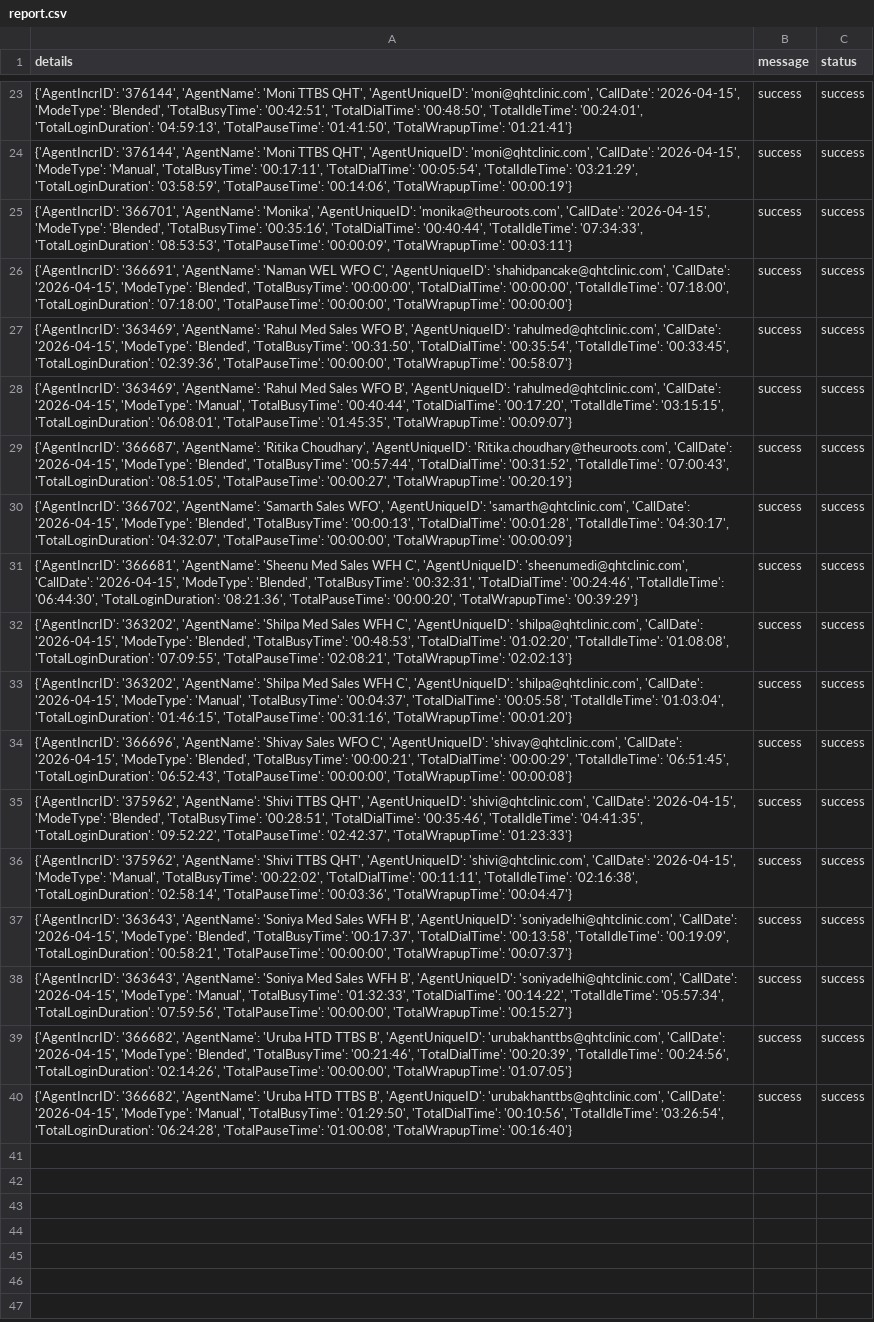
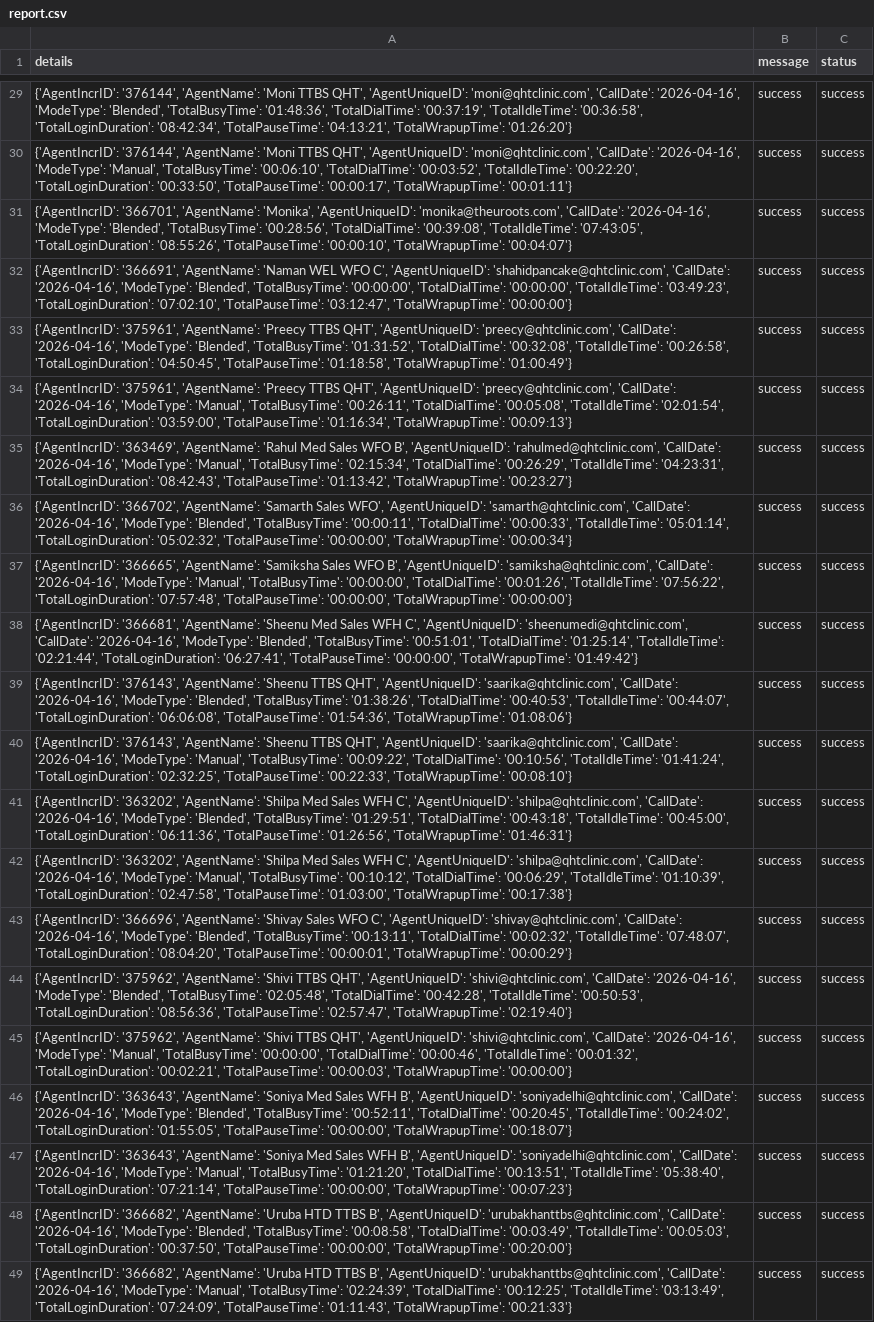
Before and after one commit to John-Cena-DEV/ozonetel_agents, a CSV file: report.csv, drawn as a sheet; only a part is shown, gaps mark what is left out; addresses are those after the commit; the diff covers the shown part only; the diff names each change by its address in the sheet, - before the commit and + after, or states it on an @@ line.

```diff
--- a/report.csv
+++ b/report.csv
-A29 (details): …'moni@qhtclinic.com', 'CallDate': '2026-04-15', 'ModeType': 'Blended', 'TotalBusyTime': '00:42:51', 'TotalDialTime': '00:48:50', 'TotalIdleTime': '00:24:01', 'TotalLoginDuration': '04:59:13', 'TotalPauseTime': '01:41:50', 'TotalWrapupTime': '01:21:41'}
+A29 (details): …'moni@qhtclinic.com', 'CallDate': '2026-04-16', 'ModeType': 'Blended', 'TotalBusyTime': '01:48:36', 'TotalDialTime': '00:37:19', 'TotalIdleTime': '00:36:58', 'TotalLoginDuration': '08:42:34', 'TotalPauseTime': '04:13:21', 'TotalWrapupTime': '01:26:20'}
-A30 (details): …'moni@qhtclinic.com', 'CallDate': '2026-04-15', 'ModeType': 'Manual', 'TotalBusyTime': '00:17:11', 'TotalDialTime': '00:05:54', 'TotalIdleTime': '03:21:29', 'TotalLoginDuration': '03:58:59', 'TotalPauseTime': '00:14:06', 'TotalWrapupTime': '00:00:19'}
+A30 (details): …'moni@qhtclinic.com', 'CallDate': '2026-04-16', 'ModeType': 'Manual', 'TotalBusyTime': '00:06:10', 'TotalDialTime': '00:03:52', 'TotalIdleTime': '00:22:20', 'TotalLoginDuration': '00:33:50', 'TotalPauseTime': '00:00:17', 'TotalWrapupTime': '00:01:11'}
-A31 (details): …'monika@theuroots.com', 'CallDate': '2026-04-15', 'ModeType': 'Blended', 'TotalBusyTime': '00:35:16', 'TotalDialTime': '00:40:44', 'TotalIdleTime': '07:34:33', 'TotalLoginDuration': '08:53:53', 'TotalPauseTime': '00:00:09', 'TotalWrapupTime': '00:03:11'}
+A31 (details): …'monika@theuroots.com', 'CallDate': '2026-04-16', 'ModeType': 'Blended', 'TotalBusyTime': '00:28:56', 'TotalDialTime': '00:39:08', 'TotalIdleTime': '07:43:05', 'TotalLoginDuration': '08:55:26', 'TotalPauseTime': '00:00:10', 'TotalWrapupTime': '00:04:07'}
-A32 (details): …'shahidpancake@qhtclinic.com', 'CallDate': '2026-04-15', 'ModeType': 'Blended', 'TotalBusyTime': '00:00:00', 'TotalDialTime': '00:00:00', 'TotalIdleTime': '07:18:00', 'TotalLoginDuration': '07:18:00', 'TotalPauseTime': '00:00:00', 'TotalWrapupTime': '00:00:00'}
+A32 (details): …'shahidpancake@qhtclinic.com', 'CallDate': '2026-04-16', 'ModeType': 'Blended', 'TotalBusyTime': '00:00:00', 'TotalDialTime': '00:00:00', 'TotalIdleTime': '03:49:23', 'TotalLoginDuration': '07:02:10', 'TotalPauseTime': '03:12:47', 'TotalWrapupTime': '00:00:00'}
-A33 (details): {'AgentIncrID': '363469', 'AgentName': 'Rahul Med Sales WFO B', 'AgentUniqueID': 'rahulmed@qhtclinic.com', 'CallDate': '2026-04-15', 'ModeType': 'Blended', 'TotalBusyTime': '00:31:50', 'TotalDialTime': '00:35:54', 'TotalIdleTime': '00:33:45', 'TotalLoginDuration': '02:39:36', 'TotalPauseTime': '00:00:00', 'TotalWrapupTime': '00:58:07'}
+A33 (details): {'AgentIncrID': '375961', 'AgentName': 'Preecy TTBS QHT', 'AgentUniqueID': 'preecy@qhtclinic.com', 'CallDate': '2026-04-16', 'ModeType': 'Blended', 'TotalBusyTime': '01:31:52', 'TotalDialTime': '00:32:08', 'TotalIdleTime': '00:26:58', 'TotalLoginDuration': '04:50:45', 'TotalPauseTime': '01:18:58', 'TotalWrapupTime': '01:00:49'}
+row 34: {'AgentIncrID': '375961', 'AgentName': 'Preecy TTBS QHT', 'AgentUniqueID': 'preecy@qhtclinic.com', 'CallDate': '2026-04-16', 'ModeType': 'Manual', 'TotalBusyTime': '00:26:11', 'TotalDialTime': '00:05:08', 'TotalIdleTime': '02:01:54', 'TotalLoginDuration': '03:59:00', 'TotalPauseTime': '01:16:34', 'TotalWrapupTime': '00:09:13'} | success | success
-A35 (details): …'rahulmed@qhtclinic.com', 'CallDate': '2026-04-15', 'ModeType': 'Manual', 'TotalBusyTime': '00:40:44', 'TotalDialTime': '00:17:20', 'TotalIdleTime': '03:15:15', 'TotalLoginDuration': '06:08:01', 'TotalPauseTime': '01:45:35', 'TotalWrapupTime': '00:09:07'}
+A35 (details): …'rahulmed@qhtclinic.com', 'CallDate': '2026-04-16', 'ModeType': 'Manual', 'TotalBusyTime': '02:15:34', 'TotalDialTime': '00:26:29', 'TotalIdleTime': '04:23:31', 'TotalLoginDuration': '08:42:43', 'TotalPauseTime': '01:13:42', 'TotalWrapupTime': '00:23:27'}
-A36 (details): {'AgentIncrID': '366687', 'AgentName': 'Ritika Choudhary', 'AgentUniqueID': 'Ritika.choudhary@theuroots.com', 'CallDate': '2026-04-15', 'ModeType': 'Blended', 'TotalBusyTime': '00:57:44', 'TotalDialTime': '00:31:52', 'TotalIdleTime': '07:00:43', 'TotalLoginDuration': '08:51:05', 'TotalPauseTime': '00:00:27', 'TotalWrapupTime': '00:20:19'}
+A36 (details): {'AgentIncrID': '366702', 'AgentName': 'Samarth Sales WFO', 'AgentUniqueID': 'samarth@qhtclinic.com', 'CallDate': '2026-04-16', 'ModeType': 'Blended', 'TotalBusyTime': '00:00:11', 'TotalDialTime': '00:00:33', 'TotalIdleTime': '05:01:14', 'TotalLoginDuration': '05:02:32', 'TotalPauseTime': '00:00:00', 'TotalWrapupTime': '00:00:34'}
-A37 (details): {'AgentIncrID': '366702', 'AgentName': 'Samarth Sales WFO', 'AgentUniqueID': 'samarth@qhtclinic.com', 'CallDate': '2026-04-15', 'ModeType': 'Blended', 'TotalBusyTime': '00:00:13', 'TotalDialTime': '00:01:28', 'TotalIdleTime': '04:30:17', 'TotalLoginDuration': '04:32:07', 'TotalPauseTime': '00:00:00', 'TotalWrapupTime': '00:00:09'}
+A37 (details): {'AgentIncrID': '366665', 'AgentName': 'Samiksha Sales WFO B', 'AgentUniqueID': 'samiksha@qhtclinic.com', 'CallDate': '2026-04-16', 'ModeType': 'Manual', 'TotalBusyTime': '00:00:00', 'TotalDialTime': '00:01:26', 'TotalIdleTime': '07:56:22', 'TotalLoginDuration': '07:57:48', 'TotalPauseTime': '00:00:00', 'TotalWrapupTime': '00:00:00'}
-A38 (details): …'sheenumedi@qhtclinic.com', 'CallDate': '2026-04-15', 'ModeType': 'Blended', 'TotalBusyTime': '00:32:31', 'TotalDialTime': '00:24:46', 'TotalIdleTime': '06:44:30', 'TotalLoginDuration': '08:21:36', 'TotalPauseTime': '00:00:20', 'TotalWrapupTime': '00:39:29'}
+A38 (details): …'sheenumedi@qhtclinic.com', 'CallDate': '2026-04-16', 'ModeType': 'Blended', 'TotalBusyTime': '00:51:01', 'TotalDialTime': '01:25:14', 'TotalIdleTime': '02:21:44', 'TotalLoginDuration': '06:27:41', 'TotalPauseTime': '00:00:00', 'TotalWrapupTime': '01:49:42'}
+row 39: {'AgentIncrID': '376143', 'AgentName': 'Sheenu TTBS QHT', 'AgentUniqueID': 'saarika@qhtclinic.com', 'CallDate': '2026-04-16', 'ModeType': 'Blended', 'TotalBusyTime': '01:38:26', 'TotalDialTime': '00:40:53', 'TotalIdleTime': '00:44:07', 'TotalLoginDuration': '06:06:08', 'TotalPauseTime': '01:54:36', 'TotalWrapupTime': '01:08:06'} | success | success
+row 40: {'AgentIncrID': '376143', 'AgentName': 'Sheenu TTBS QHT', 'AgentUniqueID': 'saarika@qhtclinic.com', 'CallDate': '2026-04-16', 'ModeType': 'Manual', 'TotalBusyTime': '00:09:22', 'TotalDialTime': '00:10:56', 'TotalIdleTime': '01:41:24', 'TotalLoginDuration': '02:32:25', 'TotalPauseTime': '00:22:33', 'TotalWrapupTime': '00:08:10'} | success | success
-A41 (details): …'shilpa@qhtclinic.com', 'CallDate': '2026-04-15', 'ModeType': 'Blended', 'TotalBusyTime': '00:48:53', 'TotalDialTime': '01:02:20', 'TotalIdleTime': '01:08:08', 'TotalLoginDuration': '07:09:55', 'TotalPauseTime': '02:08:21', 'TotalWrapupTime': '02:02:13'}
+A41 (details): …'shilpa@qhtclinic.com', 'CallDate': '2026-04-16', 'ModeType': 'Blended', 'TotalBusyTime': '01:29:51', 'TotalDialTime': '00:43:18', 'TotalIdleTime': '00:45:00', 'TotalLoginDuration': '06:11:36', 'TotalPauseTime': '01:26:56', 'TotalWrapupTime': '01:46:31'}
-A42 (details): …'shilpa@qhtclinic.com', 'CallDate': '2026-04-15', 'ModeType': 'Manual', 'TotalBusyTime': '00:04:37', 'TotalDialTime': '00:05:58', 'TotalIdleTime': '01:03:04', 'TotalLoginDuration': '01:46:15', 'TotalPauseTime': '00:31:16', 'TotalWrapupTime': '00:01:20'}
+A42 (details): …'shilpa@qhtclinic.com', 'CallDate': '2026-04-16', 'ModeType': 'Manual', 'TotalBusyTime': '00:10:12', 'TotalDialTime': '00:06:29', 'TotalIdleTime': '01:10:39', 'TotalLoginDuration': '02:47:58', 'TotalPauseTime': '01:03:00', 'TotalWrapupTime': '00:17:38'}
-A43 (details): …'shivay@qhtclinic.com', 'CallDate': '2026-04-15', 'ModeType': 'Blended', 'TotalBusyTime': '00:00:21', 'TotalDialTime': '00:00:29', 'TotalIdleTime': '06:51:45', 'TotalLoginDuration': '06:52:43', 'TotalPauseTime': '00:00:00', 'TotalWrapupTime': '00:00:08'}
+A43 (details): …'shivay@qhtclinic.com', 'CallDate': '2026-04-16', 'ModeType': 'Blended', 'TotalBusyTime': '00:13:11', 'TotalDialTime': '00:02:32', 'TotalIdleTime': '07:48:07', 'TotalLoginDuration': '08:04:20', 'TotalPauseTime': '00:00:01', 'TotalWrapupTime': '00:00:29'}
-A44 (details): …'shivi@qhtclinic.com', 'CallDate': '2026-04-15', 'ModeType': 'Blended', 'TotalBusyTime': '00:28:51', 'TotalDialTime': '00:35:46', 'TotalIdleTime': '04:41:35', 'TotalLoginDuration': '09:52:22', 'TotalPauseTime': '02:42:37', 'TotalWrapupTime': '01:23:33'}
+A44 (details): …'shivi@qhtclinic.com', 'CallDate': '2026-04-16', 'ModeType': 'Blended', 'TotalBusyTime': '02:05:48', 'TotalDialTime': '00:42:28', 'TotalIdleTime': '00:50:53', 'TotalLoginDuration': '08:56:36', 'TotalPauseTime': '02:57:47', 'TotalWrapupTime': '02:19:40'}
-A45 (details): …'shivi@qhtclinic.com', 'CallDate': '2026-04-15', 'ModeType': 'Manual', 'TotalBusyTime': '00:22:02', 'TotalDialTime': '00:11:11', 'TotalIdleTime': '02:16:38', 'TotalLoginDuration': '02:58:14', 'TotalPauseTime': '00:03:36', 'TotalWrapupTime': '00:04:47'}
+A45 (details): …'shivi@qhtclinic.com', 'CallDate': '2026-04-16', 'ModeType': 'Manual', 'TotalBusyTime': '00:00:00', 'TotalDialTime': '00:00:46', 'TotalIdleTime': '00:01:32', 'TotalLoginDuration': '00:02:21', 'TotalPauseTime': '00:00:03', 'TotalWrapupTime': '00:00:00'}
-A46 (details): …'soniyadelhi@qhtclinic.com', 'CallDate': '2026-04-15', 'ModeType': 'Blended', 'TotalBusyTime': '00:17:37', 'TotalDialTime': '00:13:58', 'TotalIdleTime': '00:19:09', 'TotalLoginDuration': '00:58:21', 'TotalPauseTime': '00:00:00', 'TotalWrapupTime': '00:07:37'}
+A46 (details): …'soniyadelhi@qhtclinic.com', 'CallDate': '2026-04-16', 'ModeType': 'Blended', 'TotalBusyTime': '00:52:11', 'TotalDialTime': '00:20:45', 'TotalIdleTime': '00:24:02', 'TotalLoginDuration': '01:55:05', 'TotalPauseTime': '00:00:00', 'TotalWrapupTime': '00:18:07'}
-A47 (details): …'soniyadelhi@qhtclinic.com', 'CallDate': '2026-04-15', 'ModeType': 'Manual', 'TotalBusyTime': '01:32:33', 'TotalDialTime': '00:14:22', 'TotalIdleTime': '05:57:34', 'TotalLoginDuration': '07:59:56', 'TotalPauseTime': '00:00:00', 'TotalWrapupTime': '00:15:27'}
+A47 (details): …'soniyadelhi@qhtclinic.com', 'CallDate': '2026-04-16', 'ModeType': 'Manual', 'TotalBusyTime': '01:21:20', 'TotalDialTime': '00:13:51', 'TotalIdleTime': '05:38:40', 'TotalLoginDuration': '07:21:14', 'TotalPauseTime': '00:00:00', 'TotalWrapupTime': '00:07:23'}
-A48 (details): …'urubakhanttbs@qhtclinic.com', 'CallDate': '2026-04-15', 'ModeType': 'Blended', 'TotalBusyTime': '00:21:46', 'TotalDialTime': '00:20:39', 'TotalIdleTime': '00:24:56', 'TotalLoginDuration': '02:14:26', 'TotalPauseTime': '00:00:00', 'TotalWrapupTime': '01:07:05'}
+A48 (details): …'urubakhanttbs@qhtclinic.com', 'CallDate': '2026-04-16', 'ModeType': 'Blended', 'TotalBusyTime': '00:08:58', 'TotalDialTime': '00:03:49', 'TotalIdleTime': '00:05:03', 'TotalLoginDuration': '00:37:50', 'TotalPauseTime': '00:00:00', 'TotalWrapupTime': '00:20:00'}
-A49 (details): …'urubakhanttbs@qhtclinic.com', 'CallDate': '2026-04-15', 'ModeType': 'Manual', 'TotalBusyTime': '01:29:50', 'TotalDialTime': '00:10:56', 'TotalIdleTime': '03:26:54', 'TotalLoginDuration': '06:24:28', 'TotalPauseTime': '01:00:08', 'TotalWrapupTime': '00:16:40'}
+A49 (details): …'urubakhanttbs@qhtclinic.com', 'CallDate': '2026-04-16', 'ModeType': 'Manual', 'TotalBusyTime': '02:24:39', 'TotalDialTime': '00:12:25', 'TotalIdleTime': '03:13:49', 'TotalLoginDuration': '07:24:09', 'TotalPauseTime': '01:11:43', 'TotalWrapupTime': '00:21:33'}
```
Also changed, not shown: 6 added rows and 21 edited cells elsewhere in this file.
